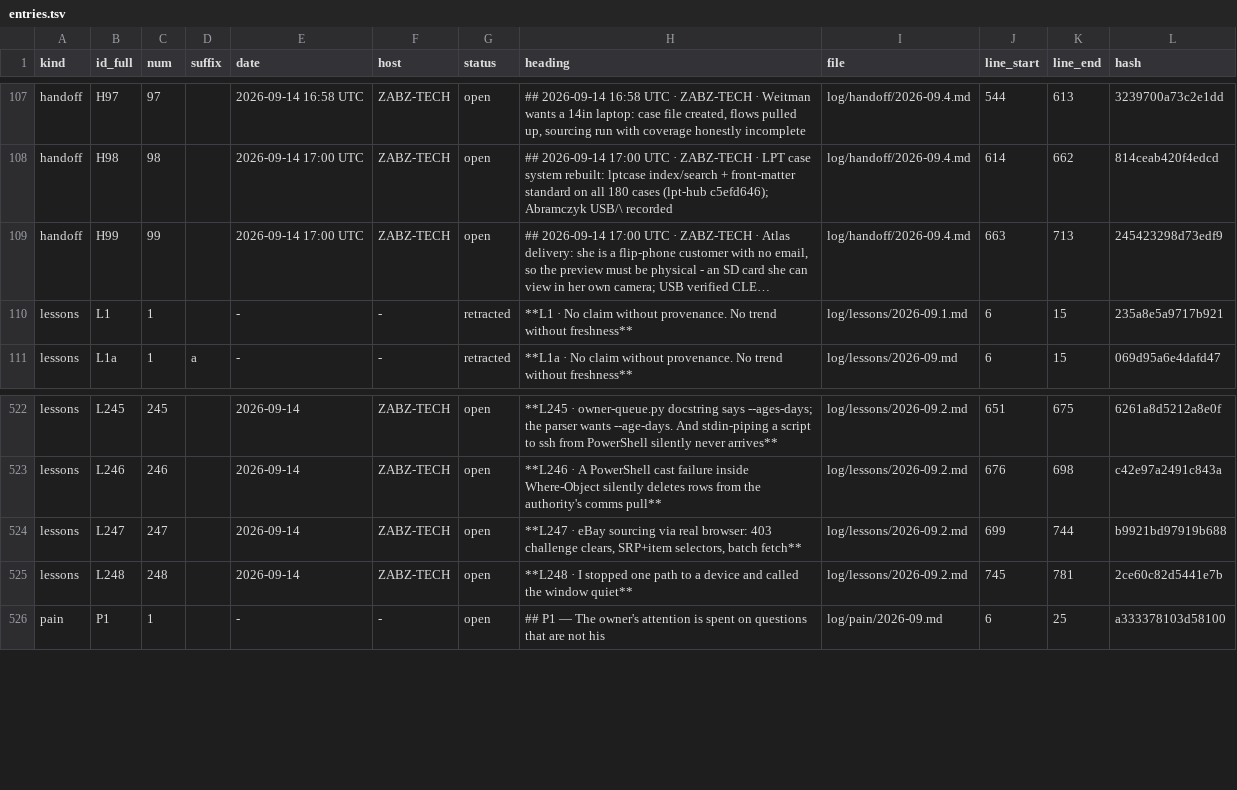
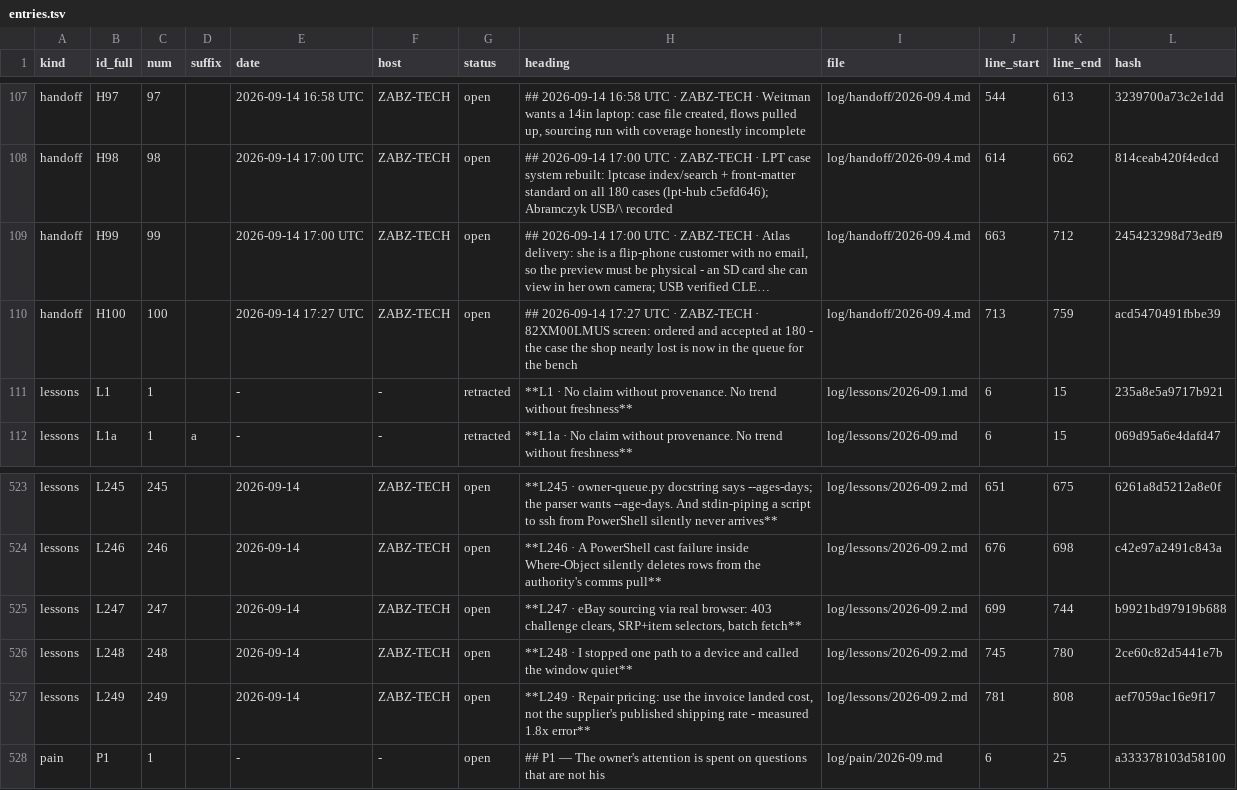
Before and after one commit to lakewoodphone/harness-config, a TSV file: journal/index/entries.tsv, drawn as a sheet; only a part is shown, gaps mark what is left out; long unchanged cells end in …; addresses are those after the commit; the diff names each change by its address in the sheet, - before the commit and + after, or states it on an @@ line.

Commit message:
journal: L249 + H100 (82XM00LMUS ordered/paid at 180; price from the invoice, not the rate card)

```diff
--- a/journal/index/entries.tsv
+++ b/journal/index/entries.tsv
-K109 (line_end): 713
+K109 (line_end): 712
+row 110: handoff | H100 | 100 |  | 2026-09-14 17:27 UTC | ZABZ-TECH | open | ## 2026-09-14 17:27 UTC · ZABZ-TECH · 82XM00LMUS screen: ordered and accepted at 180 - the case the shop nearly lost is now in the queue for the bench | log/handoff/2026-09.4.md | 713 | 759 | acd5470491fbbe39
-K526 (line_end): 781
+K526 (line_end): 780
+row 527: lessons | L249 | 249 |  | 2026-09-14 | ZABZ-TECH | open | **L249 · Repair pricing: use the invoice landed cost, not the supplier's published shipping rate - measured 1.8x error** | log/lessons/2026-09.2.md | 781 | 808 | aef7059ac16e9f17
```
Also changed, not shown: 2 other files.
